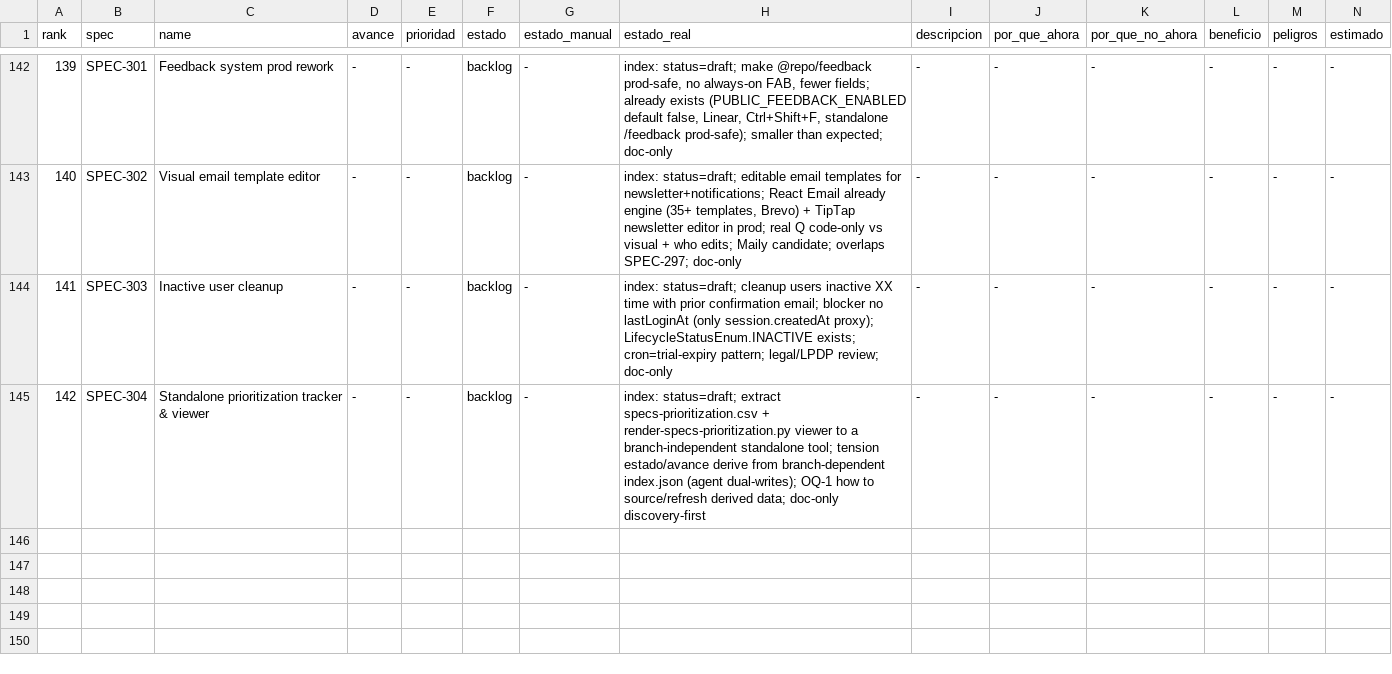
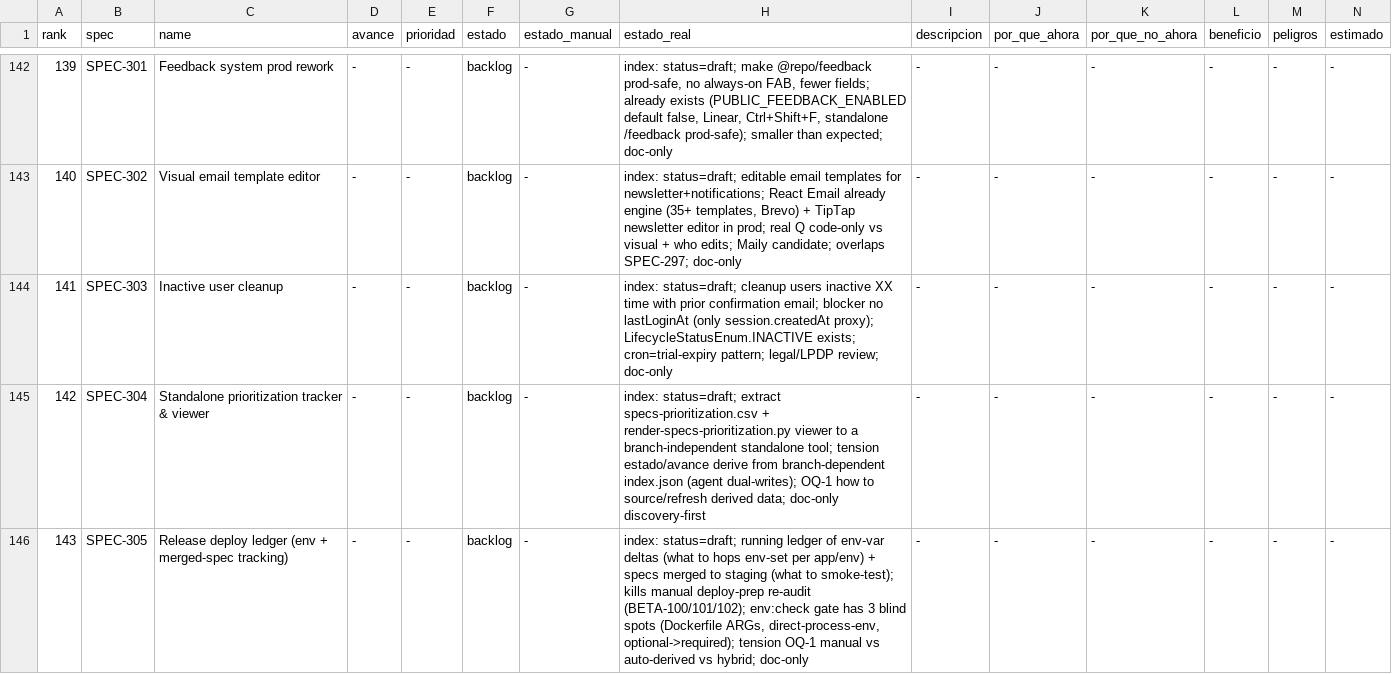
Before and after one commit to qazuor/hospeda, a CSV file: specs-prioritization.csv, drawn as a sheet; only a part is shown, gaps mark what is left out; rows hold the shown columns only; the diff names each change by its address in the sheet, - before the commit and + after, or states it on an @@ line.

Commit message:
docs(spec): scaffold SPEC-305 release deploy ledger

```diff
--- a/specs-prioritization.csv
+++ b/specs-prioritization.csv
+row 146: 143 | SPEC-305 | Release deploy ledger (env + merged-spec tracking) | - | - | backlog | - | index: status=draft; running ledger of env-var deltas (what to hops env-set per app/env) + specs merged to staging (what to smoke-test); kills manual deploy-prep re-audit (BETA-100/101/102); env:check gate has 3 blind spots (Dockerfile ARGs, direct-process-env, optional->required); tension OQ-1 manual vs auto-derived vs hybrid; doc-only | - | - | - | - | - | -
```
Also changed, not shown: 3 other files.
